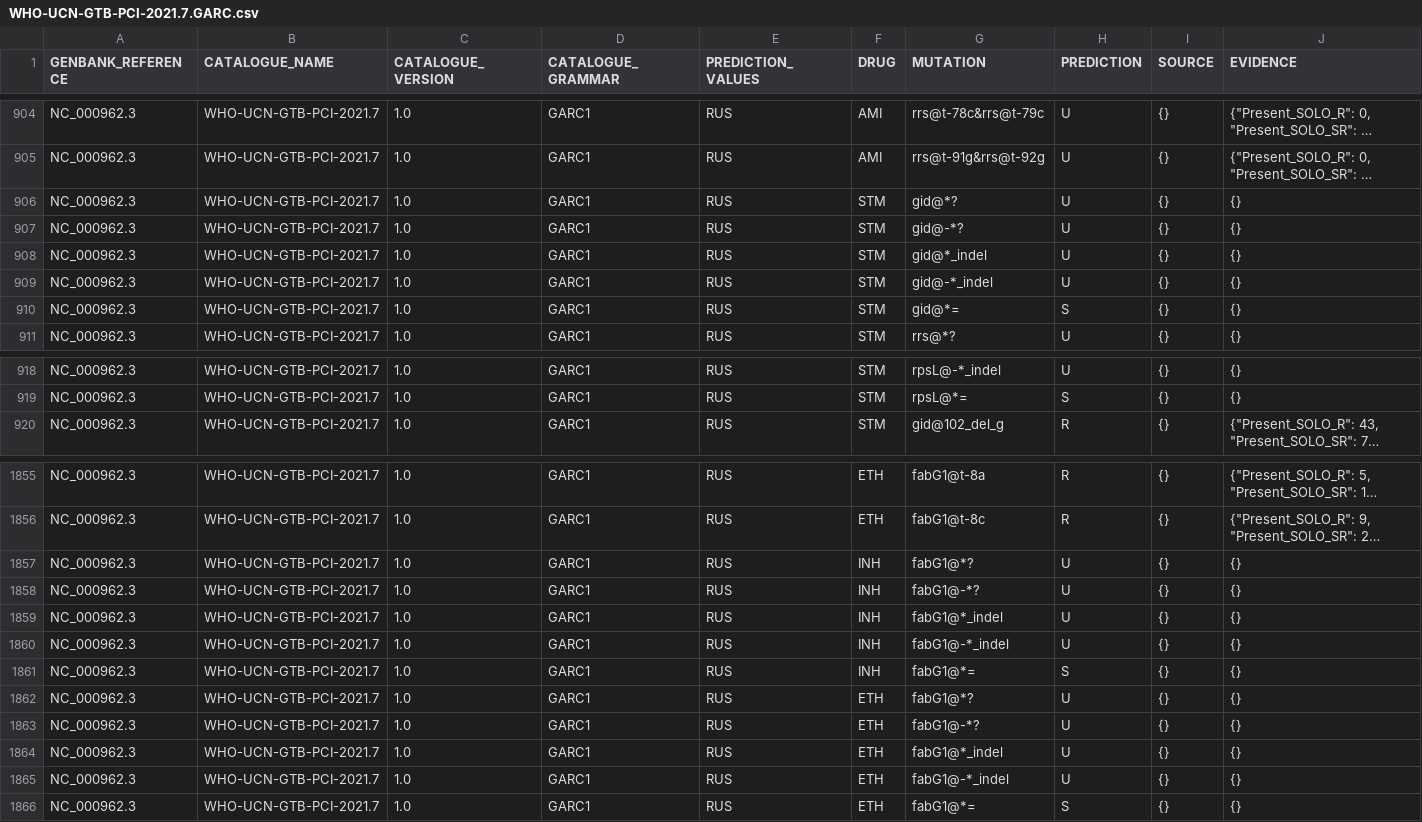
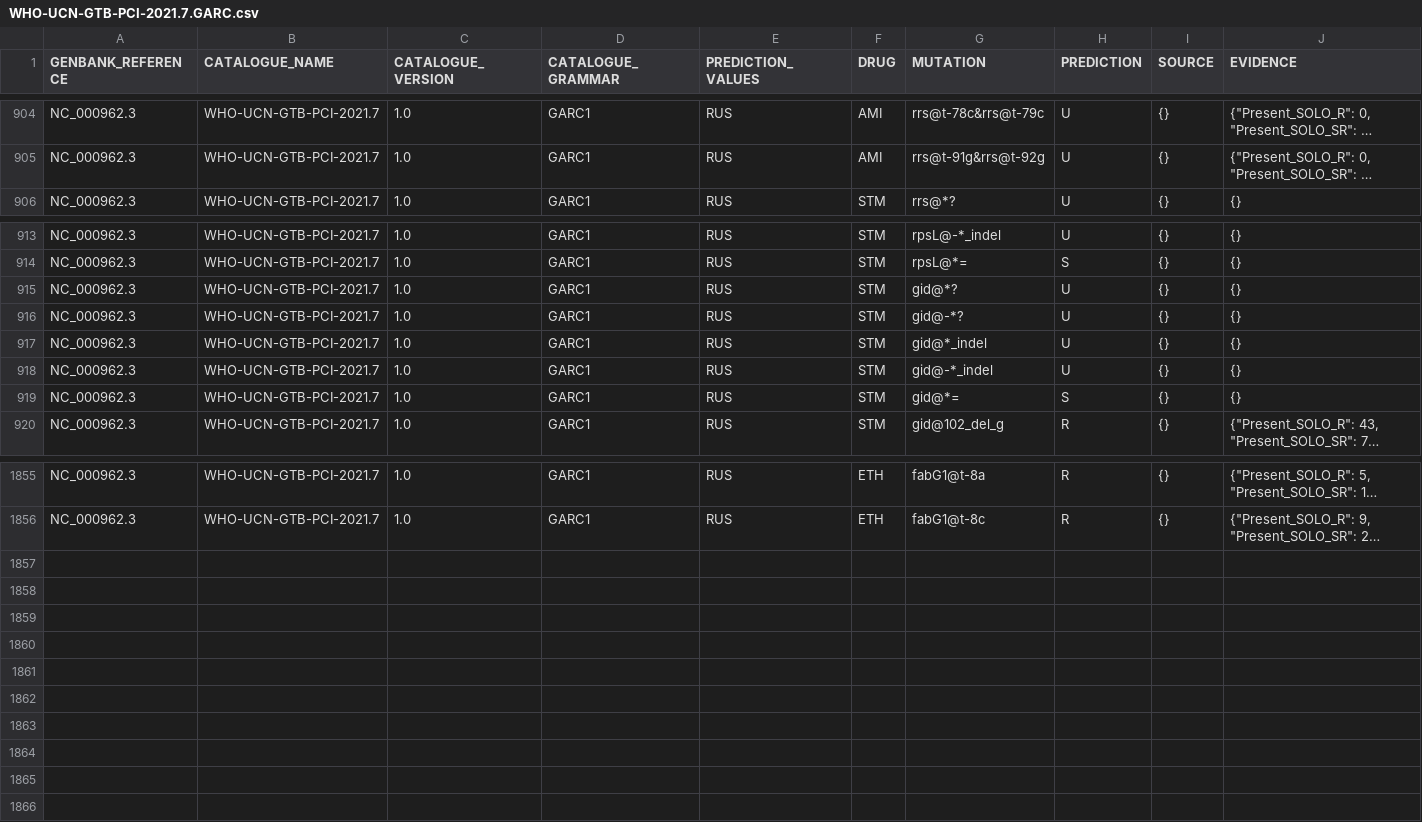
Before and after one commit to fowler-lab/who_catalogue_conversion, a CSV file: WHO-UCN-GTB-PCI-2021.7.GARC.csv, drawn as a sheet; only a part is shown, gaps mark what is left out; long unchanged cells end in …; removed rows and columns are numbered as before the commit, all else as after; rows hold the shown columns only; the diff covers the shown part only; the diff names each change by its address in the sheet, - before the commit and + after, or states it on an @@ line.

```diff
--- a/WHO-UCN-GTB-PCI-2021.7.GARC.csv
+++ b/WHO-UCN-GTB-PCI-2021.7.GARC.csv
@@ row 906 moved to row 915: NC_000962.3 @@
@@ row 907 moved to row 916: NC_000962.3 @@
@@ row 908 moved to row 917: NC_000962.3 @@
@@ row 909 moved to row 918: NC_000962.3 @@
@@ row 910 moved to row 919: NC_000962.3 @@
-row 1857: NC_000962.3 | WHO-UCN-GTB-PCI-2021.7 | 1.0 | GARC1 | RUS | INH | fabG1@*? | U | {} | {}
-row 1858: NC_000962.3 | WHO-UCN-GTB-PCI-2021.7 | 1.0 | GARC1 | RUS | INH | fabG1@-*? | U | {} | {}
-row 1859: NC_000962.3 | WHO-UCN-GTB-PCI-2021.7 | 1.0 | GARC1 | RUS | INH | fabG1@*_indel | U | {} | {}
-row 1860: NC_000962.3 | WHO-UCN-GTB-PCI-2021.7 | 1.0 | GARC1 | RUS | INH | fabG1@-*_indel | U | {} | {}
-row 1861: NC_000962.3 | WHO-UCN-GTB-PCI-2021.7 | 1.0 | GARC1 | RUS | INH | fabG1@*= | S | {} | {}
-row 1862: NC_000962.3 | WHO-UCN-GTB-PCI-2021.7 | 1.0 | GARC1 | RUS | ETH | fabG1@*? | U | {} | {}
-row 1863: NC_000962.3 | WHO-UCN-GTB-PCI-2021.7 | 1.0 | GARC1 | RUS | ETH | fabG1@-*? | U | {} | {}
-row 1864: NC_000962.3 | WHO-UCN-GTB-PCI-2021.7 | 1.0 | GARC1 | RUS | ETH | fabG1@*_indel | U | {} | {}
-row 1865: NC_000962.3 | WHO-UCN-GTB-PCI-2021.7 | 1.0 | GARC1 | RUS | ETH | fabG1@-*_indel | U | {} | {}
-row 1866: NC_000962.3 | WHO-UCN-GTB-PCI-2021.7 | 1.0 | GARC1 | RUS | ETH | fabG1@*= | S | {} | {}
```
Also changed, not shown: 5 moved rows and 1 edited cell elsewhere in this file, expertRules.csv, 1 other file.
